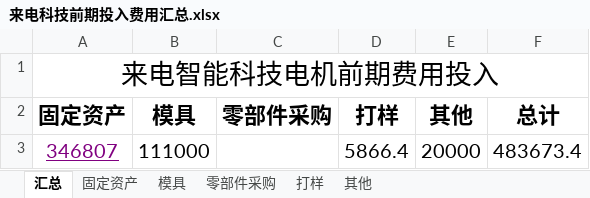
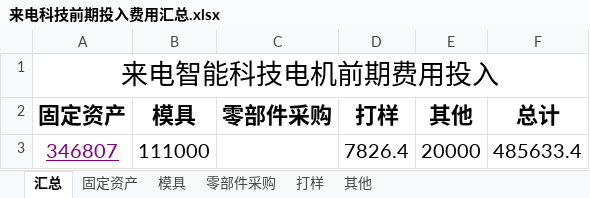
Before and after one commit to nbruite/vacuum, an Excel workbook: 1-零件清单/来电科技前期投入费用汇总.xlsx, sheet 汇总, drawn as a sheet; values as stored, in another font and other column widths than the file's, no borders; the diff names each change by its address in the sheet, - before the commit and + after, or states it on an @@ line.

```diff
--- a/1-零件清单/来电科技前期投入费用汇总.xlsx (sheet 汇总)
+++ b/1-零件清单/来电科技前期投入费用汇总.xlsx (sheet 汇总)
-D3 (打样): 5866.4
+D3 (打样): 7826.4
-F3 (总计): 483673.4
+F3 (总计): 485633.4
```
Also changed, not shown: sheet 打样, 1-零件清单/A型电机BOM（批量阶段）.xlsx, 52 other files.
